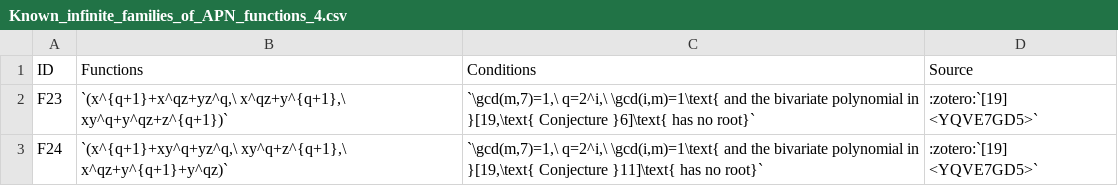
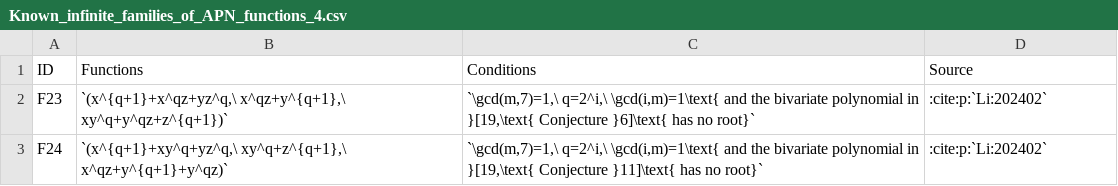
Before and after one commit to dexeme/boolean-functions-wiki, a CSV file: docs/content/tables/Known_infinite_families_of_APN_functions_4.csv, drawn as a sheet.

```diff
--- a/docs/content/tables/Known_infinite_families_of_APN_functions_4.csv
+++ b/docs/content/tables/Known_infinite_families_of_APN_functions_4.csv
@@ -1,3 +1,3 @@
 ID,Functions,Conditions,Source
-F23,"`(x^{q+1}+x^qz+yz^q,\ x^qz+y^{q+1},\ xy^q+y^qz+z^{q+1})`","`\gcd(m,7)=1,\ q=2^i,\ \gcd(i,m)=1\text{ and the bivariate polynomial in }[19,\text{ Conjecture }6]\text{ has no root}`",":zotero:`[19] <YQVE7GD5>`"
-F24,"`(x^{q+1}+xy^q+yz^q,\ xy^q+z^{q+1},\ x^qz+y^{q+1}+y^qz)`","`\gcd(m,7)=1,\ q=2^i,\ \gcd(i,m)=1\text{ and the bivariate polynomial in }[19,\text{ Conjecture }11]\text{ has no root}`",":zotero:`[19] <YQVE7GD5>`"
+F23,"`(x^{q+1}+x^qz+yz^q,\ x^qz+y^{q+1},\ xy^q+y^qz+z^{q+1})`","`\gcd(m,7)=1,\ q=2^i,\ \gcd(i,m)=1\text{ and the bivariate polynomial in }[19,\text{ Conjecture }6]\text{ has no root}`",":cite:p:`Li:202402`"
+F24,"`(x^{q+1}+xy^q+yz^q,\ xy^q+z^{q+1},\ x^qz+y^{q+1}+y^qz)`","`\gcd(m,7)=1,\ q=2^i,\ \gcd(i,m)=1\text{ and the bivariate polynomial in }[19,\text{ Conjecture }11]\text{ has no root}`",":cite:p:`Li:202402`"
```
Also changed, not shown: docs/content/tables/Known_infinite_families_of_APN_functions_1.csv, docs/content/tables/Known_infinite_families_of_APN_power_functions_over_GF(2%5En)_table_01.csv, 23 other files.
